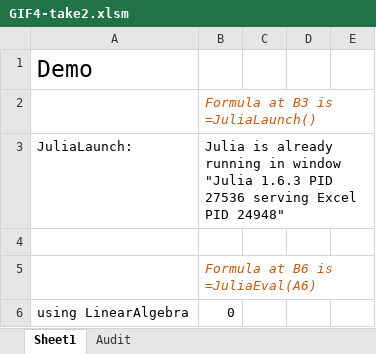
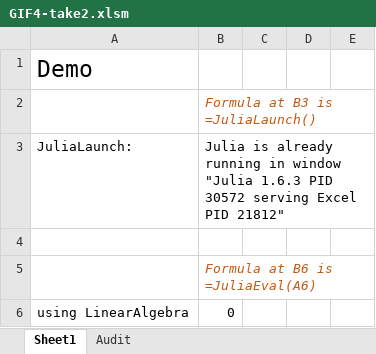
Before and after one commit to PGS62/JuliaExcel.jl, an Excel workbook: workbooks/GIF4-take2.xlsm, sheet Sheet1, drawn as a sheet; only a part is shown; values as stored, in another font and other column widths than the file's, no borders; the diff names each change by its address in the sheet, - before the commit and + after, or states it on an @@ line.

Commit message:
Demo Gif, take 3

```diff
--- a/workbooks/GIF4-take2.xlsm (sheet Sheet1)
+++ b/workbooks/GIF4-take2.xlsm (sheet Sheet1)
-B3: …1.6.3 PID 27536 serving Excel PID 24948"
+B3: …1.6.3 PID 30572 serving Excel PID 21812"
```
Also changed, not shown: workbooks/JuliaExcel-GIFMaker.xlsm, 2 other files.
